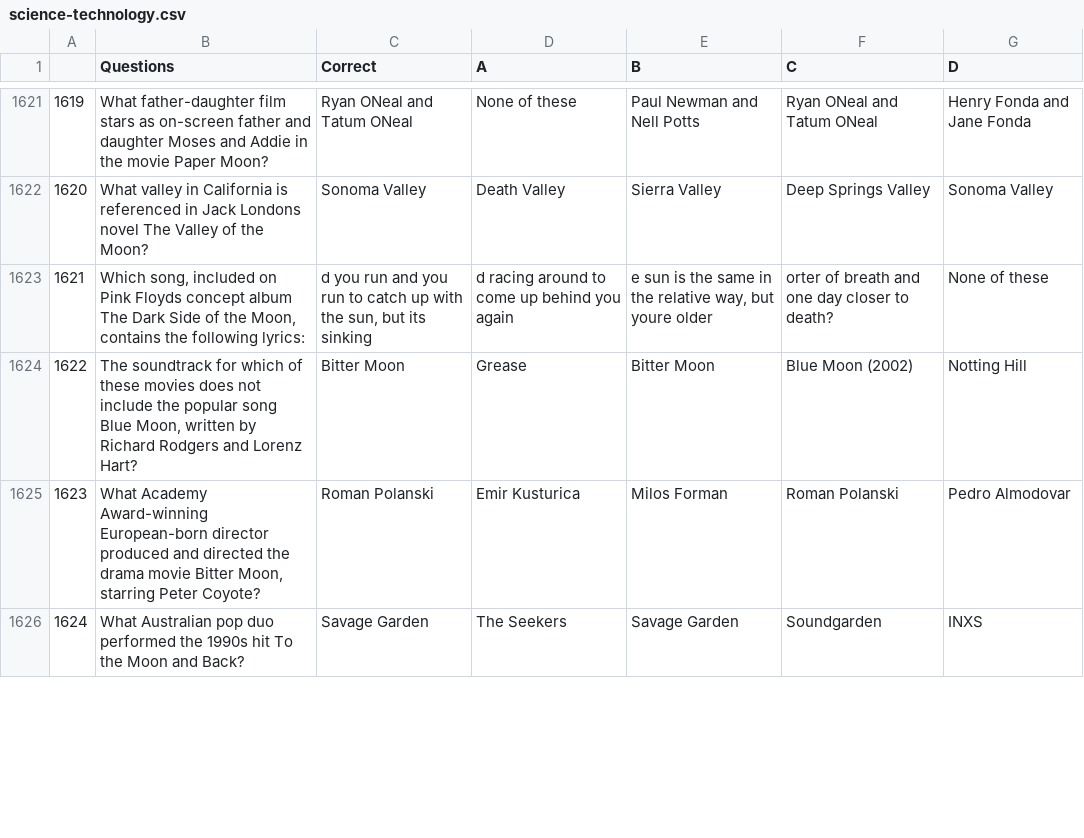
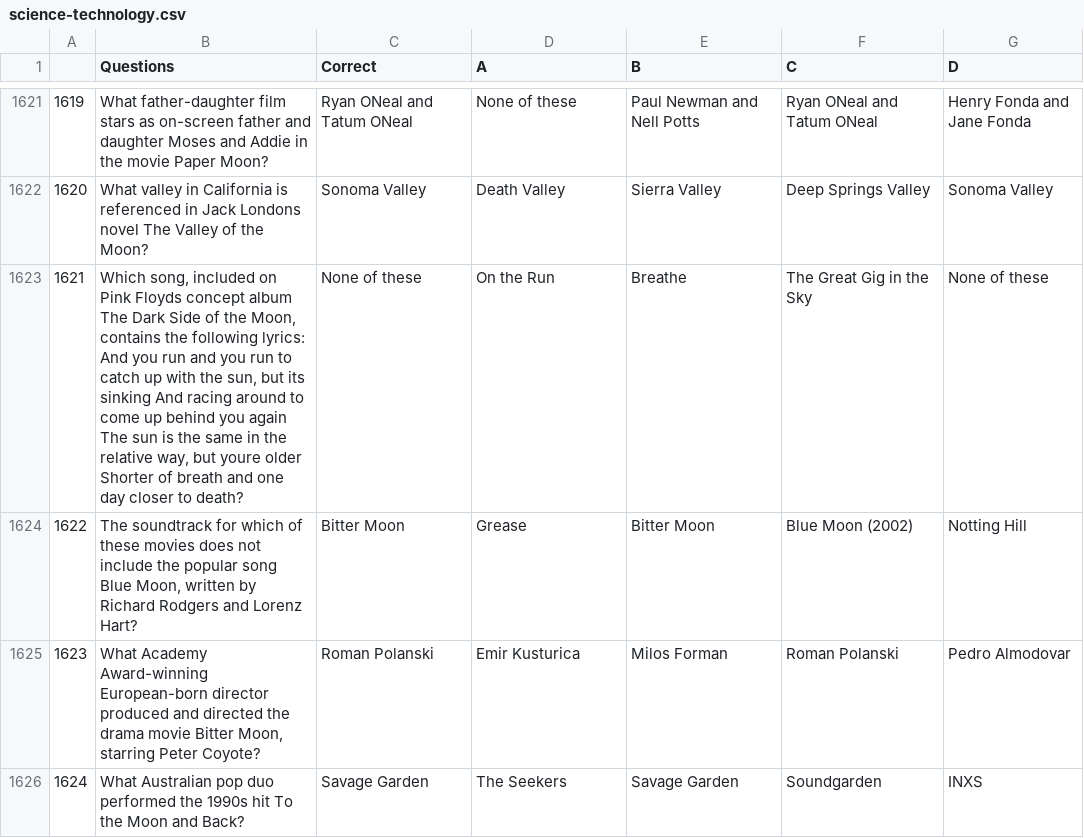
Before and after one commit to praxidike97/QuizApp, a CSV file: misc/questions/science-technology.csv, drawn as a sheet; only a part is shown, gaps mark what is left out; removed rows and columns are numbered as before the commit, all else as after; the diff covers the shown part only; the diff names each change by its address in the sheet, - before the commit and + after, or states it on an @@ line.

```diff
--- a/misc/questions/science-technology.csv
+++ b/misc/questions/science-technology.csv
-row 1623: 1621 | Which song, included on Pink Floyds concept album The Dark Side of the Moon, contains the following lyrics: | d you run and you run to catch up with the sun, but its sinking | d racing around to come up behind you again | e sun is the same in the relative way, but youre older | orter of breath and one day closer to death? | None of these
+row 1623: 1621 | Which song, included on Pink Floyds concept album The Dark Side of the Moon, contains the following lyrics: And you run and you run to catch up with the sun, but its sinking And racing around to come up behind you again The sun is the same in the relative way, but youre older Shorter of breath and one day closer to death? | None of these | On the Run | Breathe | The Great Gig in the Sky | None of these
```
Also changed, not shown: 6 added rows, 4 removed rows and row numbers in column A elsewhere in this file, misc/questions/animals.csv, misc/questions/history.csv, 34 other files.
